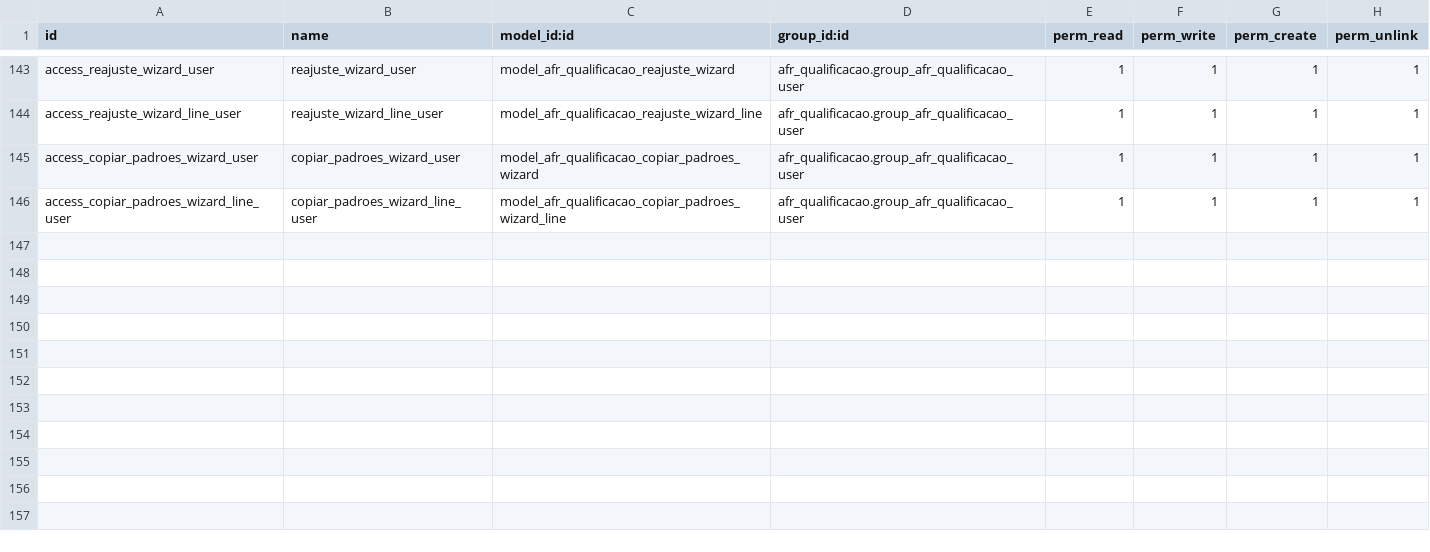
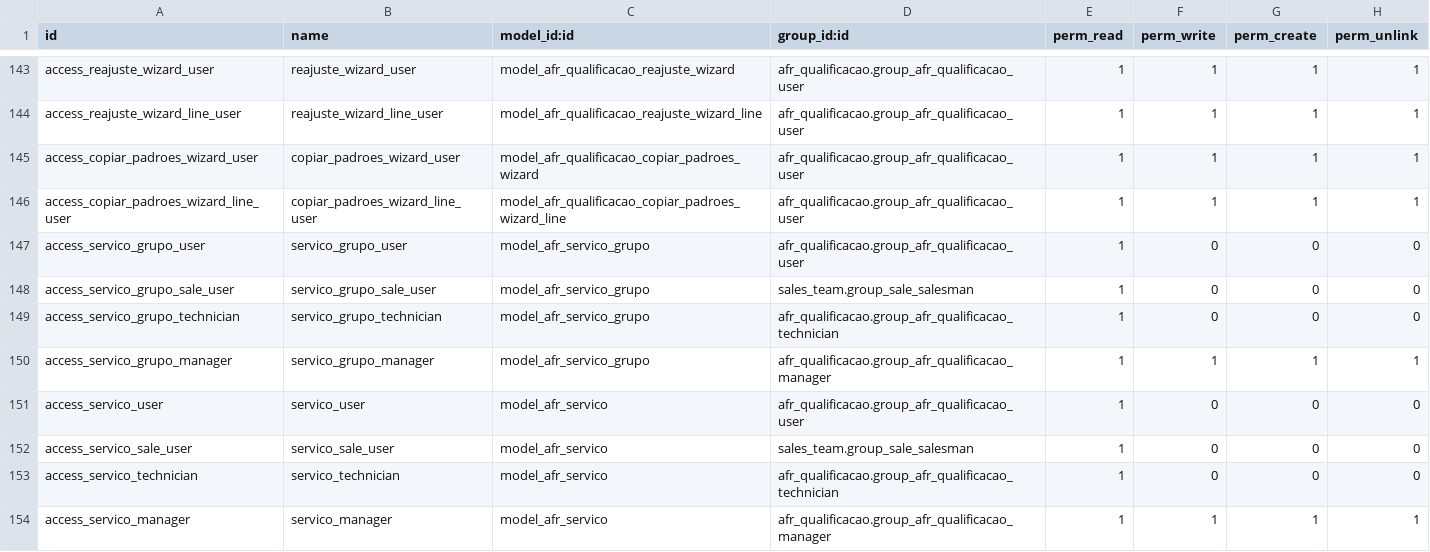
Before and after one commit to afonsorcarvalho/afr_qualificacao, a CSV file: security/ir.model.access.csv, drawn as a sheet; only a part is shown, gaps mark what is left out; the diff names each change by its address in the sheet, - before the commit and + after, or states it on an @@ line.

```diff
--- a/security/ir.model.access.csv
+++ b/security/ir.model.access.csv
+row 147: access_servico_grupo_user | servico_grupo_user | model_afr_servico_grupo | afr_qualificacao.group_afr_qualificacao_user | 1 | 0 | 0 | 0
+row 148: access_servico_grupo_sale_user | servico_grupo_sale_user | model_afr_servico_grupo | sales_team.group_sale_salesman | 1 | 0 | 0 | 0
+row 149: access_servico_grupo_technician | servico_grupo_technician | model_afr_servico_grupo | afr_qualificacao.group_afr_qualificacao_technician | 1 | 0 | 0 | 0
+row 150: access_servico_grupo_manager | servico_grupo_manager | model_afr_servico_grupo | afr_qualificacao.group_afr_qualificacao_manager | 1 | 1 | 1 | 1
+row 151: access_servico_user | servico_user | model_afr_servico | afr_qualificacao.group_afr_qualificacao_user | 1 | 0 | 0 | 0
+row 152: access_servico_sale_user | servico_sale_user | model_afr_servico | sales_team.group_sale_salesman | 1 | 0 | 0 | 0
+row 153: access_servico_technician | servico_technician | model_afr_servico | afr_qualificacao.group_afr_qualificacao_technician | 1 | 0 | 0 | 0
+row 154: access_servico_manager | servico_manager | model_afr_servico | afr_qualificacao.group_afr_qualificacao_manager | 1 | 1 | 1 | 1
```
Also changed, not shown: 9 other files.
